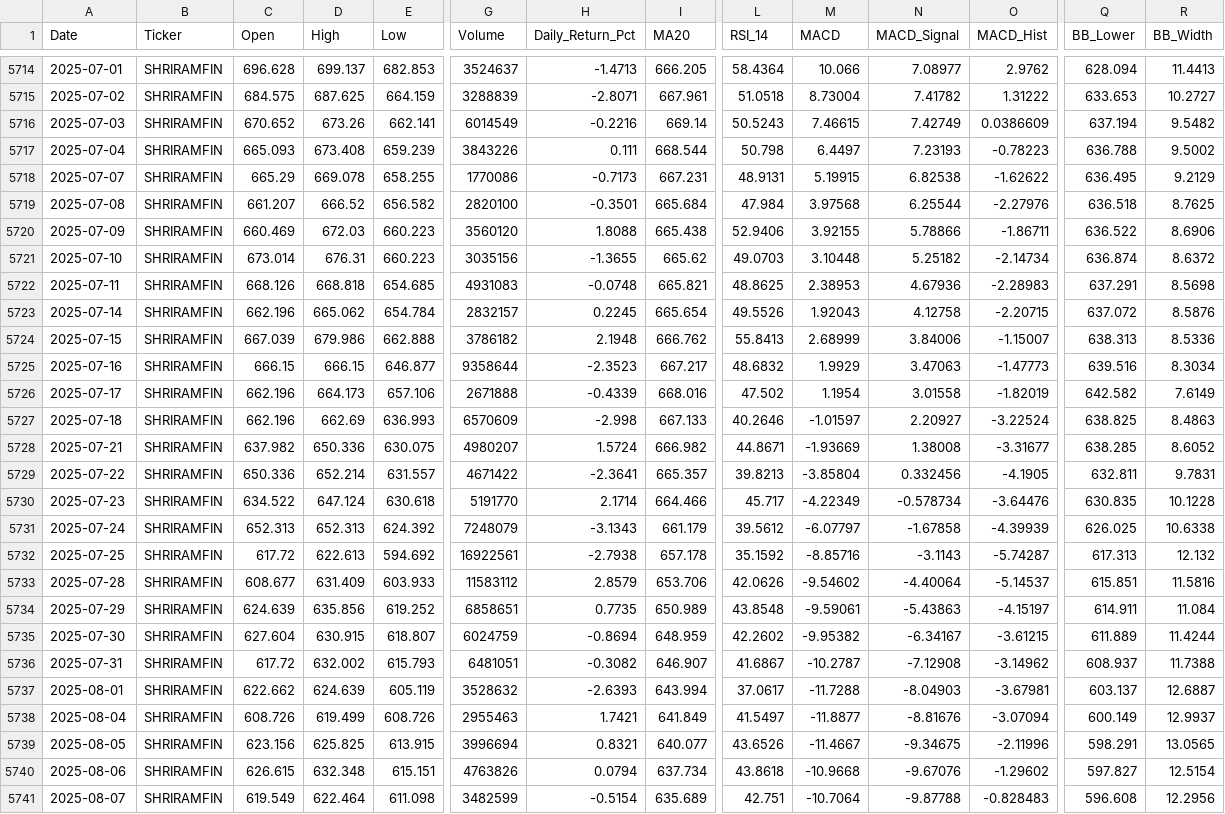
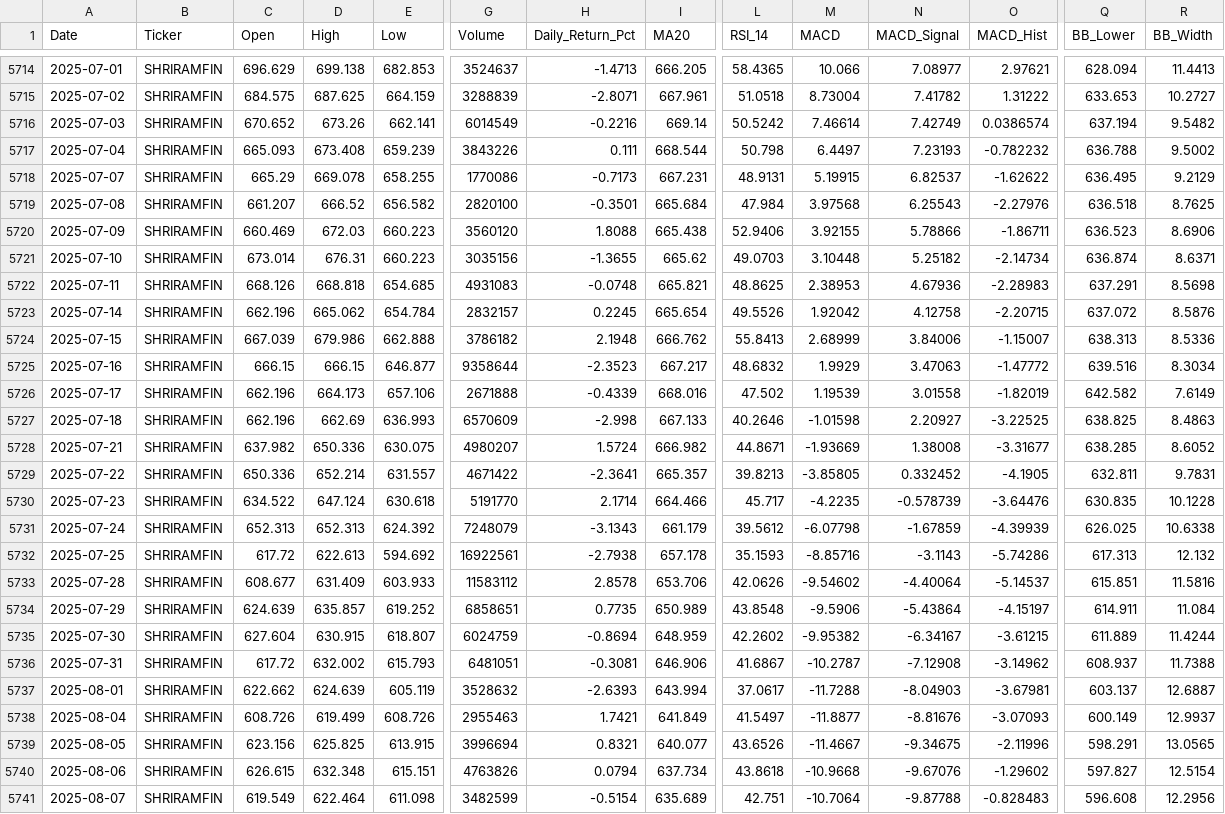
Before and after one commit to wimpypython/nifty-stock-intelligence, a CSV file: data/historical/SHRIRAMFIN.csv, drawn as a sheet; only a part is shown, gaps mark what is left out; the diff covers the shown part only; the diff names each change by its address in the sheet, - before the commit and + after, or states it on an @@ line.

```diff
--- a/data/historical/SHRIRAMFIN.csv
+++ b/data/historical/SHRIRAMFIN.csv
-C5714 (Open): 696.628
+C5714 (Open): 696.629
-D5714 (High): 699.137
+D5714 (High): 699.138
-L5714 (RSI_14): 58.4364
+L5714 (RSI_14): 58.4365
-O5714 (MACD_Hist): 2.9762
+O5714 (MACD_Hist): 2.97621
-L5716 (RSI_14): 50.5243
+L5716 (RSI_14): 50.5242
-M5716 (MACD): 7.46615
+M5716 (MACD): 7.46614
-O5716 (MACD_Hist): 0.0386609
+O5716 (MACD_Hist): 0.0386574
-O5717 (MACD_Hist): -0.78223
+O5717 (MACD_Hist): -0.782232
-N5718 (MACD_Signal): 6.82538
+N5718 (MACD_Signal): 6.82537
-N5719 (MACD_Signal): 6.25544
+N5719 (MACD_Signal): 6.25543
-Q5720 (BB_Lower): 636.522
+Q5720 (BB_Lower): 636.523
-R5721 (BB_Width): 8.6372
+R5721 (BB_Width): 8.6371
-M5723 (MACD): 1.92043
+M5723 (MACD): 1.92042
-O5725 (MACD_Hist): -1.47773
+O5725 (MACD_Hist): -1.47772
-M5726 (MACD): 1.1954
+M5726 (MACD): 1.19539
-M5727 (MACD): -1.01597
+M5727 (MACD): -1.01598
-O5727 (MACD_Hist): -3.22524
+O5727 (MACD_Hist): -3.22525
-M5729 (MACD): -3.85804
+M5729 (MACD): -3.85805
-N5729 (MACD_Signal): 0.332456
+N5729 (MACD_Signal): 0.332452
-M5730 (MACD): -4.22349
+M5730 (MACD): -4.2235
-N5730 (MACD_Signal): -0.578734
+N5730 (MACD_Signal): -0.578739
-M5731 (MACD): -6.07797
+M5731 (MACD): -6.07798
-N5731 (MACD_Signal): -1.67858
+N5731 (MACD_Signal): -1.67859
-L5732 (RSI_14): 35.1592
+L5732 (RSI_14): 35.1593
-O5732 (MACD_Hist): -5.74287
+O5732 (MACD_Hist): -5.74286
-H5733 (Daily_Return_Pct): 2.8579
+H5733 (Daily_Return_Pct): 2.8578
-D5734 (High): 635.856
+D5734 (High): 635.857
-M5734 (MACD): -9.59061
+M5734 (MACD): -9.5906
-N5734 (MACD_Signal): -5.43863
+N5734 (MACD_Signal): -5.43864
-H5736 (Daily_Return_Pct): -0.3082
+H5736 (Daily_Return_Pct): -0.3081
-I5736 (MA20): 646.907
+I5736 (MA20): 646.906
-O5738 (MACD_Hist): -3.07094
+O5738 (MACD_Hist): -3.07093
```
Also changed, not shown: 1 added row and 131 edited cells elsewhere in this file, data/historical/ASIANPAINT.csv, data/historical/BAJAJ-AUTO.csv, 51 other files.
